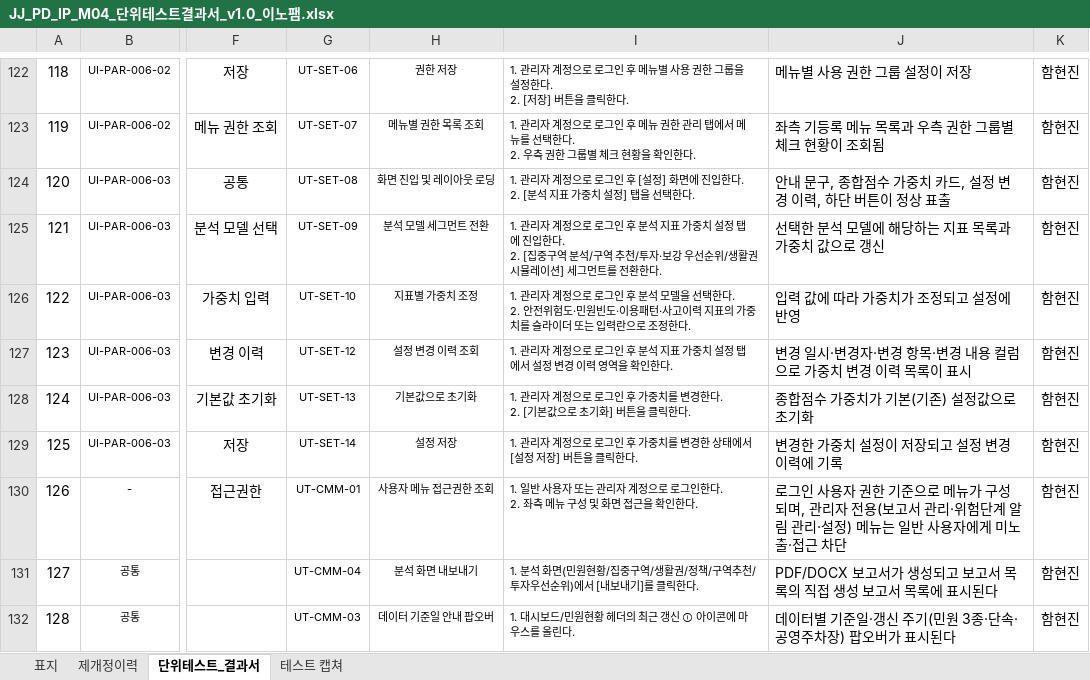
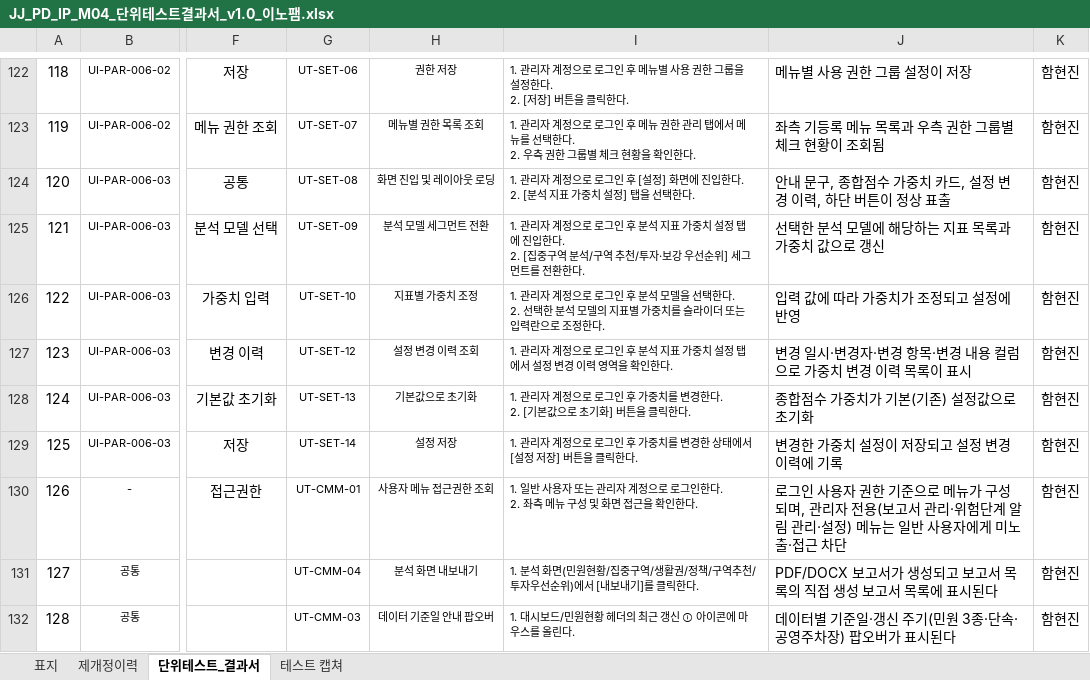
Before and after one commit to innopamSolution/jeju-datahub, an Excel workbook: Audit/JJ_PD_IP_M04_단위테스트결과서_v1.0_이노팸.xlsx, sheet 단위테스트_결과서, drawn as a sheet; only a part is shown, gaps mark what is left out; values as stored, in another font and other column widths than the file's, no borders; ↵ is a line break in a cell; the diff names each change by its address in the sheet, - before the commit and + after, or states it on an @@ line.

```diff
--- a/Audit/JJ_PD_IP_M04_단위테스트결과서_v1.0_이노팸.xlsx (sheet 단위테스트_결과서)
+++ b/Audit/JJ_PD_IP_M04_단위테스트결과서_v1.0_이노팸.xlsx (sheet 단위테스트_결과서)
-I125: …우선순위/생활권 시뮬레이션] 세그먼…
+I125: …우선순위] 세그먼…
-I126: …한다. ↵ 2. 안전위험도·민원빈도·이용패턴·사고이력 지표의 가중치…
+I126: …한다. ↵ 2. 선택한 분석 모델의 지표별 가중치…
```
Also changed, not shown: Audit/JJ_PD_IP_D26_단위테스트계획서.xlsx, Audit/JJ_PD_IP_M04_단위테스트결과서_계획서_v0.4_이노팸.xlsx, 4 other files.
